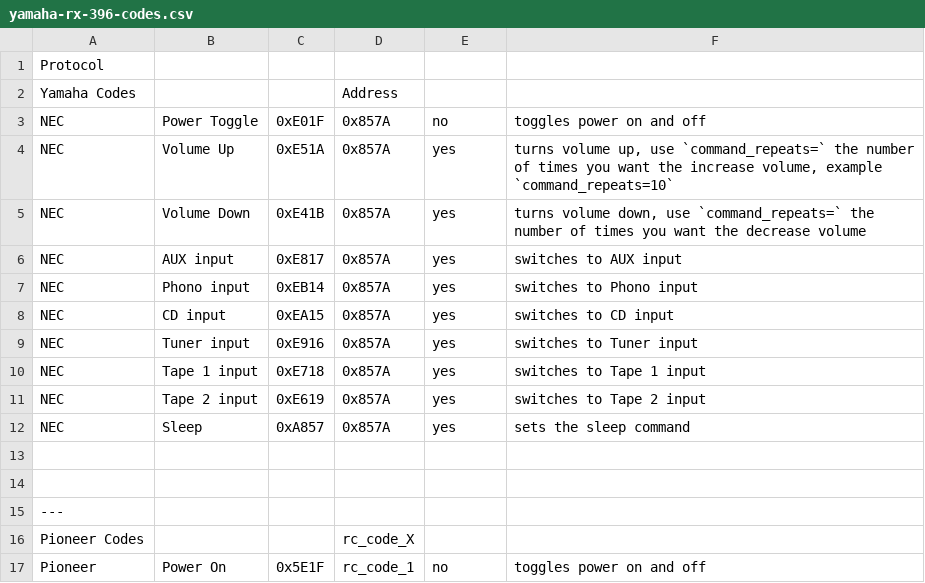
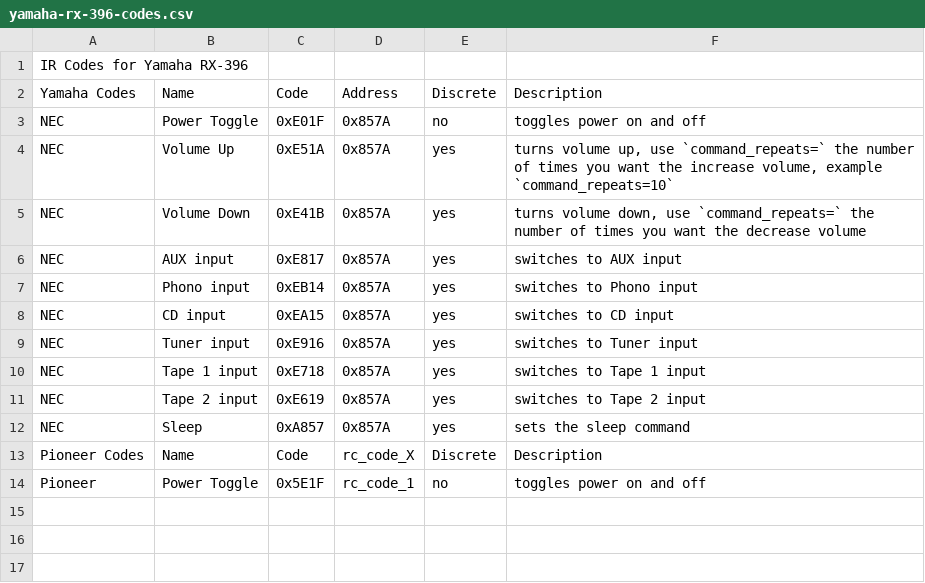
Before and after one commit to iamjoshk/home-assistant-collection, a CSV file: ESPHome/yamaha/yamaha-rx-396-codes.csv, drawn as a sheet.

Commit message:
Update Yamaha and Pioneer IR codes in CSV

```diff
--- a/ESPHome/yamaha/yamaha-rx-396-codes.csv
+++ b/ESPHome/yamaha/yamaha-rx-396-codes.csv
@@ -1,3 +1,3 @@
-"Protocol",,,,,,
-"Yamaha Codes",,,Address,,,
+"IR Codes for Yamaha RX-396",,,,,,
+"Yamaha Codes",Name,Code,Address,Discrete,Description,
 NEC,Power Toggle,0xE01F,0x857A,no,"toggles power on and off",
@@ -12,6 +12,3 @@ NEC,Tape 2 input,0xE619,0x857A,yes,"switches to Tape 2 input",
 NEC,Sleep,0xA857,0x857A,yes,"sets the sleep command",
-
-
----
-"Pioneer Codes",,,rc_code_X,,,
-Pioneer,Power On,0x5E1F,rc_code_1,no,"toggles power on and off",
+"Pioneer Codes",Name,Code,rc_code_X,Discrete,Description,
+Pioneer,Power Toggle,0x5E1F,rc_code_1,no,"toggles power on and off",
```
